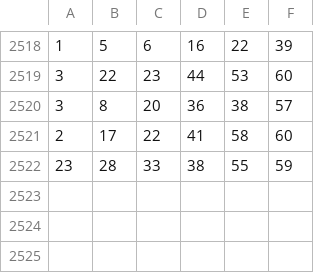
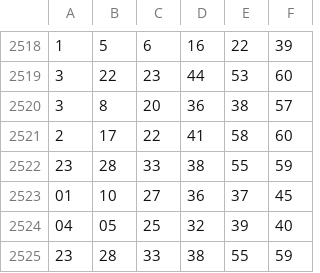
Before and after one commit to rondweb/PythonScriptsBigData, a CSV file: data/dataset/megasena_last.csv, drawn as a sheet; only a part is shown, gaps mark what is left out.

Commit message:
Update megasena_last.csv

```diff
--- a/data/dataset/megasena_last.csv
+++ b/data/dataset/megasena_last.csv
@@ -2522 +2522,4 @@
 23,28,33,38,55,59
+01,10,27,36,37,45
+04,05,25,32,39,40
+23,28,33,38,55,59
```
